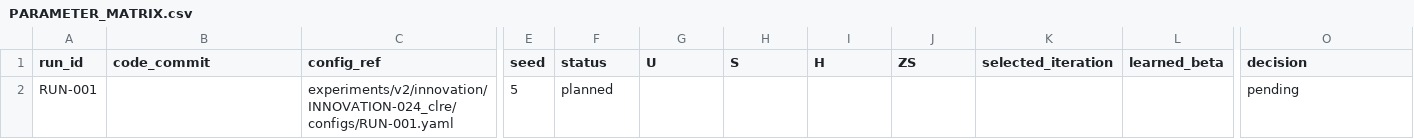
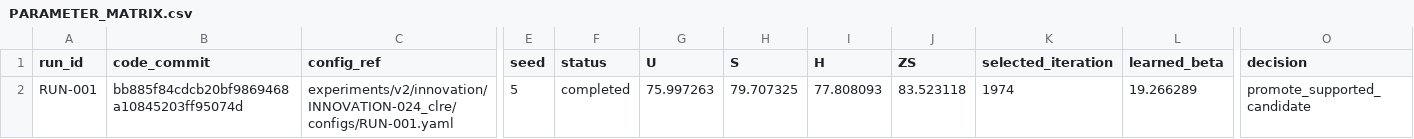
Before and after one commit to GetlotMoney/gzsl-paper, a CSV file: experiments/v2/innovation/INNOVATION-024_clre/PARAMETER_MATRIX.csv, drawn as a sheet; only a part is shown, gaps mark what is left out; the diff names each change by its address in the sheet, - before the commit and + after, or states it on an @@ line.

Commit message:
experiment: promote cross-LLM residual candidate

```diff
--- a/experiments/v2/innovation/INNOVATION-024_clre/PARAMETER_MATRIX.csv
+++ b/experiments/v2/innovation/INNOVATION-024_clre/PARAMETER_MATRIX.csv
-B2 (code_commit): (empty)
+B2 (code_commit): bb885f84cdcb20bf9869468a10845203ff95074d
-F2 (status): planned
+F2 (status): completed
-G2 (U): (empty)
+G2 (U): 75.997263
-H2 (S): (empty)
+H2 (S): 79.707325
-I2 (H): (empty)
+I2 (H): 77.808093
-J2 (ZS): (empty)
+J2 (ZS): 83.523118
-K2 (selected_iteration): (empty)
+K2 (selected_iteration): 1974
-L2 (learned_beta): (empty)
+L2 (learned_beta): 19.266289
-O2 (decision): pending
+O2 (decision): promote_supported_candidate
```
Also changed, not shown: 8 other files.
